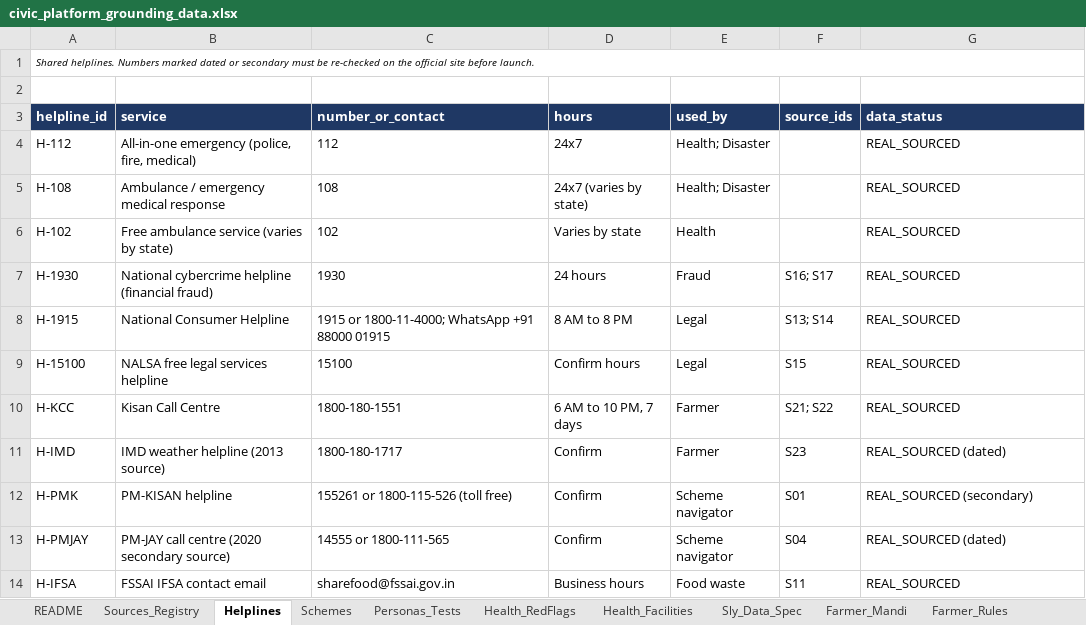
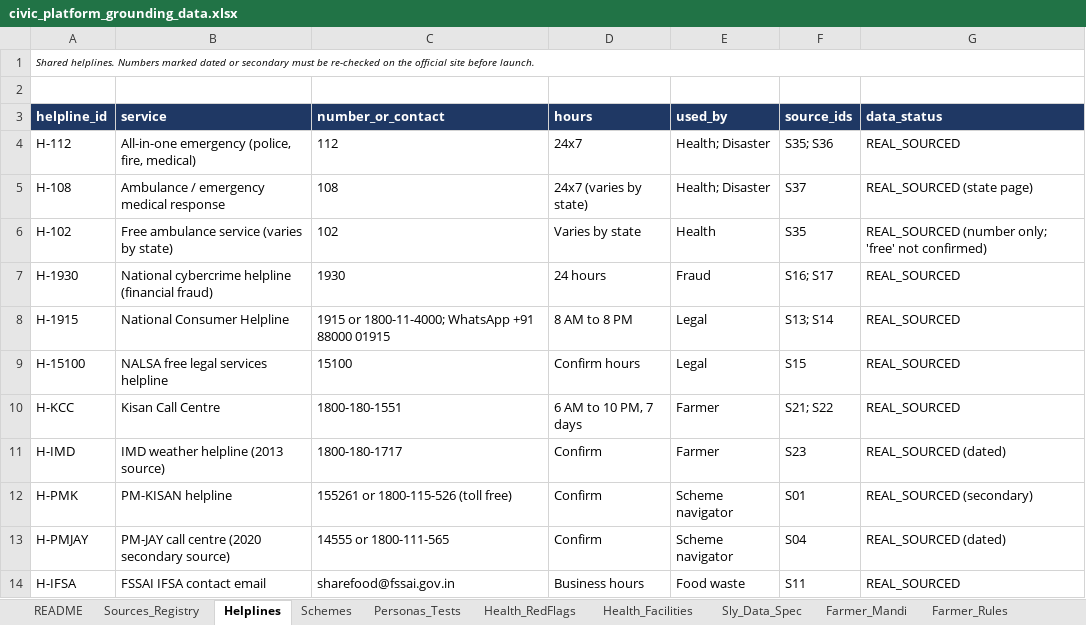
Before and after one commit to hiavishekd/citizen-services-agents, an Excel workbook: data/civic_platform_grounding_data.xlsx, sheet Helplines, drawn as a sheet; values as stored, in another font and other column widths than the file's, no borders; the diff names each change by its address in the sheet, - before the commit and + after, or states it on an @@ line.

```diff
--- a/data/civic_platform_grounding_data.xlsx (sheet Helplines)
+++ b/data/civic_platform_grounding_data.xlsx (sheet Helplines)
-F4 (source_ids): (empty)
+F4 (source_ids): S35; S36
-F5 (source_ids): (empty)
+F5 (source_ids): S37
-G5 (data_status): REAL_SOURCED
+G5 (data_status): REAL_SOURCED (state page)
-F6 (source_ids): (empty)
+F6 (source_ids): S35
-G6 (data_status): REAL_SOURCED
+G6 (data_status): REAL_SOURCED (number only; 'free' not confirmed)
```
Also changed, not shown: sheet Sources_Registry, sheet Fraud_Report_Steps, 4 other files.
